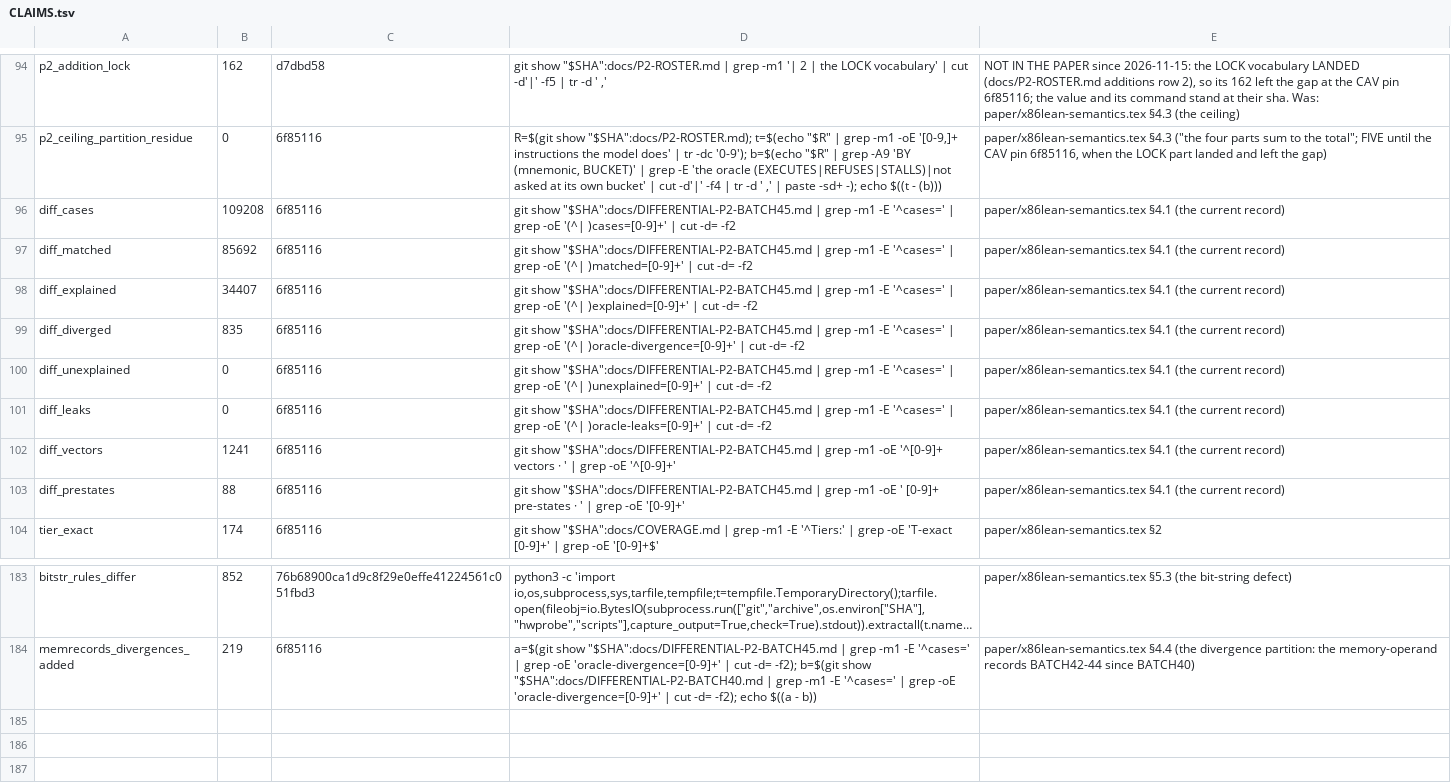
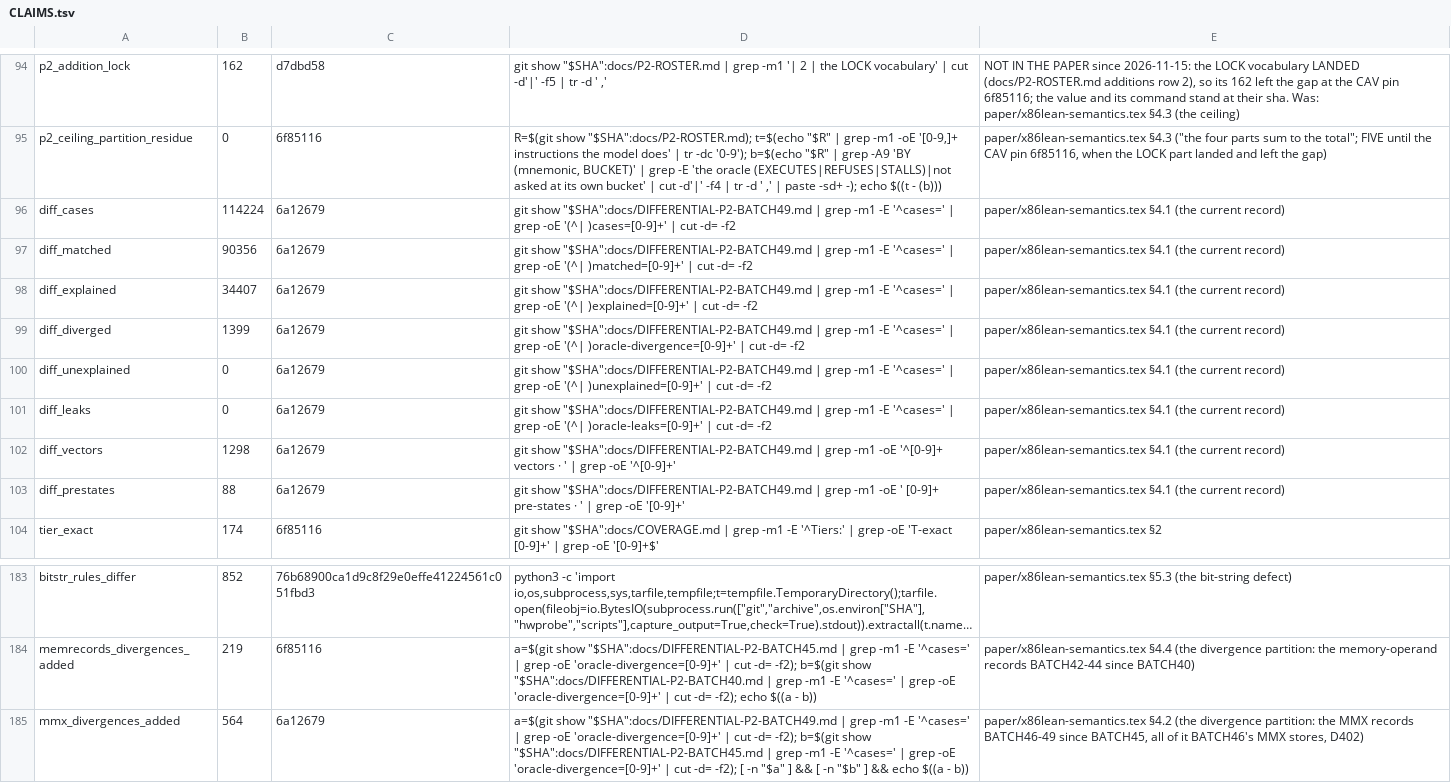
Before and after one commit to jyh/x86lean, a TSV file: docs/CLAIMS.tsv, drawn as a sheet; only a part is shown, gaps mark what is left out; long unchanged cells end in …; the diff names each change by its address in the sheet, - before the commit and + after, or states it on an @@ line.

```diff
--- a/docs/CLAIMS.tsv
+++ b/docs/CLAIMS.tsv
-B96: 109208
+B96: 114224
-C96:C103: 6f85116
+C96:C103: 6a12679
-D96: git show "$SHA":docs/DIFFERENTIAL-P2-BATCH45.md | grep…
+D96: git show "$SHA":docs/DIFFERENTIAL-P2-BATCH49.md | grep…
-B97: 85692
+B97: 90356
-D97: git show "$SHA":docs/DIFFERENTIAL-P2-BATCH45.md | grep…
+D97: git show "$SHA":docs/DIFFERENTIAL-P2-BATCH49.md | grep…
-D98: git show "$SHA":docs/DIFFERENTIAL-P2-BATCH45.md | grep…
+D98: git show "$SHA":docs/DIFFERENTIAL-P2-BATCH49.md | grep…
-B99: 835
+B99: 1399
-D99: git show "$SHA":docs/DIFFERENTIAL-P2-BATCH45.md | grep…
+D99: git show "$SHA":docs/DIFFERENTIAL-P2-BATCH49.md | grep…
-D100: git show "$SHA":docs/DIFFERENTIAL-P2-BATCH45.md | grep…
+D100: git show "$SHA":docs/DIFFERENTIAL-P2-BATCH49.md | grep…
-D101: git show "$SHA":docs/DIFFERENTIAL-P2-BATCH45.md | grep…
+D101: git show "$SHA":docs/DIFFERENTIAL-P2-BATCH49.md | grep…
-B102: 1241
+B102: 1298
-D102: git show "$SHA":docs/DIFFERENTIAL-P2-BATCH45.md | grep…
+D102: git show "$SHA":docs/DIFFERENTIAL-P2-BATCH49.md | grep…
-D103: git show "$SHA":docs/DIFFERENTIAL-P2-BATCH45.md | grep…
+D103: git show "$SHA":docs/DIFFERENTIAL-P2-BATCH49.md | grep…
+row 185: mmx_divergences_added | 564 | 6a12679 | a=$(git show "$SHA":docs/DIFFERENTIAL-P2-BATCH49.md | grep -m1 -E '^cases=' | grep -oE 'oracle-divergence=[0-9]+' | cut -d= -f2); b=$(git show "$SHA":docs/DIFFERENTIAL-P2-BATCH45.md | grep -m1 -E '^cases=' | grep -oE 'oracle-divergence=[0-9]+' | cut -d= -f2); [ -n "$a" ] && [ -n "$b" ] && echo $((a - b)) | paper/x86lean-semantics.tex §4.2 (the divergence partition: the MMX records BATCH46-49 since BATCH45, all of it BATCH46's MMX stores, D402)
```
Also changed, not shown: 1 other file.
